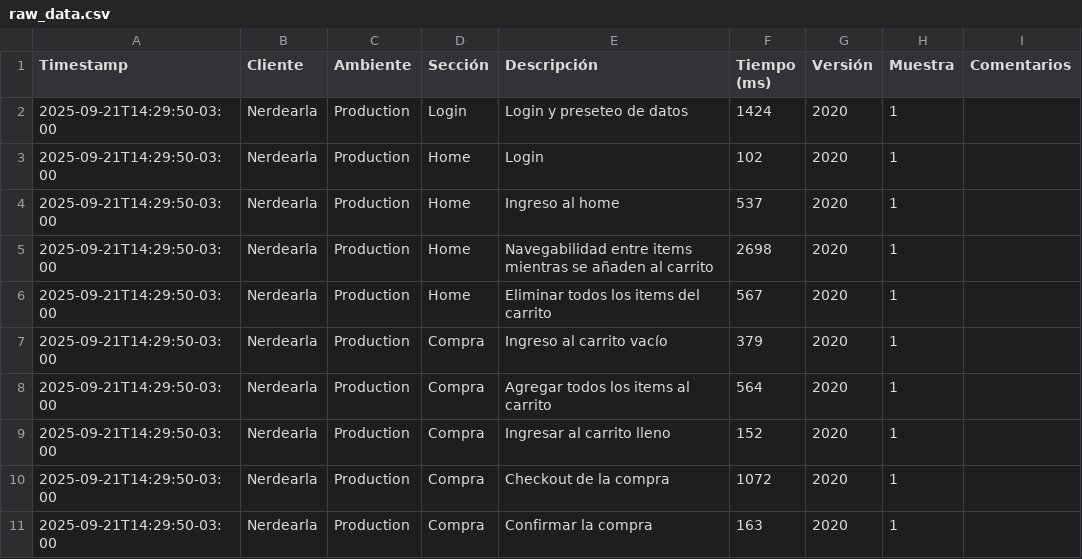
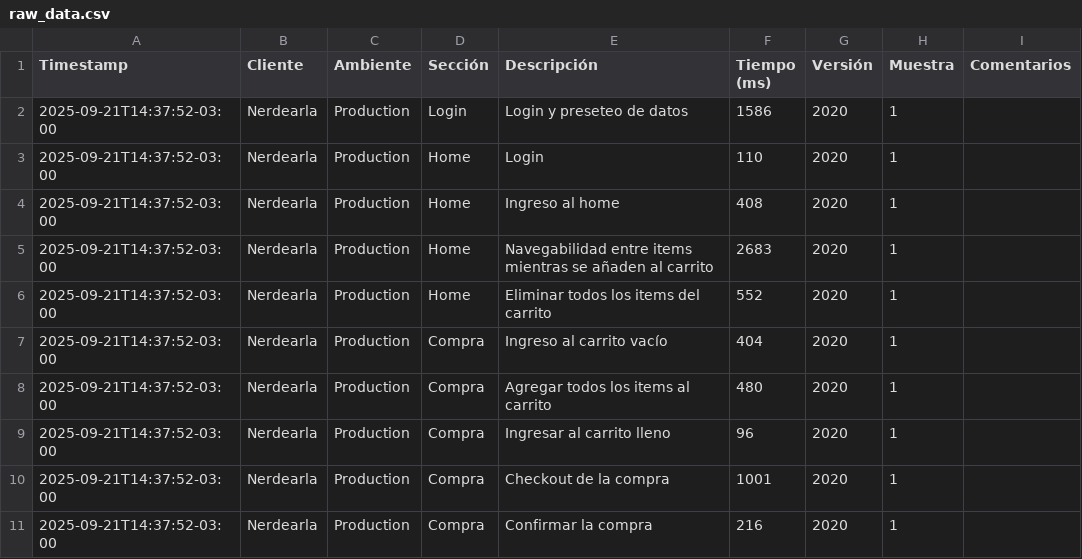
Before and after one commit to chbazan/nerdearla-cypress-reports, a CSV file: raw_data.csv, drawn as a sheet.

Commit message:
deploy: chbazan/nerdearla-cypress-framework@4dbd23ed0dd35153d30cb2c6984e014fa61e03d3

```diff
--- a/raw_data.csv
+++ b/raw_data.csv
@@ -1,11 +1,11 @@
 Timestamp,Cliente,Ambiente,Sección,Descripción,Tiempo (ms),Versión,Muestra,Comentarios
-2025-09-21T14:29:50-03:00,Nerdearla,Production,Login,Login y preseteo de datos,1424,2020,1,
-2025-09-21T14:29:50-03:00,Nerdearla,Production,Home,Login,102,2020,1,
-2025-09-21T14:29:50-03:00,Nerdearla,Production,Home,Ingreso al home,537,2020,1,
-2025-09-21T14:29:50-03:00,Nerdearla,Production,Home,Navegabilidad entre items mientras se añaden al carrito,2698,2020,1,
-2025-09-21T14:29:50-03:00,Nerdearla,Production,Home,Eliminar todos los items del carrito,567,2020,1,
-2025-09-21T14:29:50-03:00,Nerdearla,Production,Compra,Ingreso al carrito vacío,379,2020,1,
-2025-09-21T14:29:50-03:00,Nerdearla,Production,Compra,Agregar todos los items al carrito,564,2020,1,
-2025-09-21T14:29:50-03:00,Nerdearla,Production,Compra,Ingresar al carrito lleno,152,2020,1,
-2025-09-21T14:29:50-03:00,Nerdearla,Production,Compra,Checkout de la compra,1072,2020,1,
-2025-09-21T14:29:50-03:00,Nerdearla,Production,Compra,Confirmar la compra,163,2020,1,
+2025-09-21T14:37:52-03:00,Nerdearla,Production,Login,Login y preseteo de datos,1586,2020,1,
+2025-09-21T14:37:52-03:00,Nerdearla,Production,Home,Login,110,2020,1,
+2025-09-21T14:37:52-03:00,Nerdearla,Production,Home,Ingreso al home,408,2020,1,
+2025-09-21T14:37:52-03:00,Nerdearla,Production,Home,Navegabilidad entre items mientras se añaden al carrito,2683,2020,1,
+2025-09-21T14:37:52-03:00,Nerdearla,Production,Home,Eliminar todos los items del carrito,552,2020,1,
+2025-09-21T14:37:52-03:00,Nerdearla,Production,Compra,Ingreso al carrito vacío,404,2020,1,
+2025-09-21T14:37:52-03:00,Nerdearla,Production,Compra,Agregar todos los items al carrito,480,2020,1,
+2025-09-21T14:37:52-03:00,Nerdearla,Production,Compra,Ingresar al carrito lleno,96,2020,1,
+2025-09-21T14:37:52-03:00,Nerdearla,Production,Compra,Checkout de la compra,1001,2020,1,
+2025-09-21T14:37:52-03:00,Nerdearla,Production,Compra,Confirmar la compra,216,2020,1,
```
